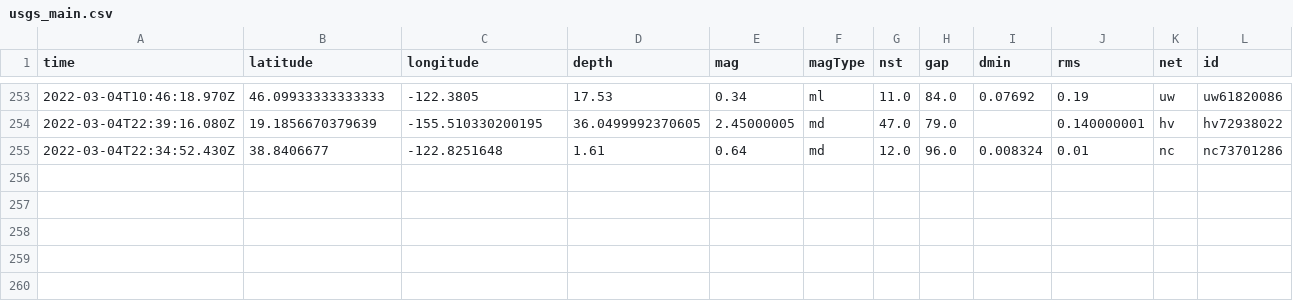
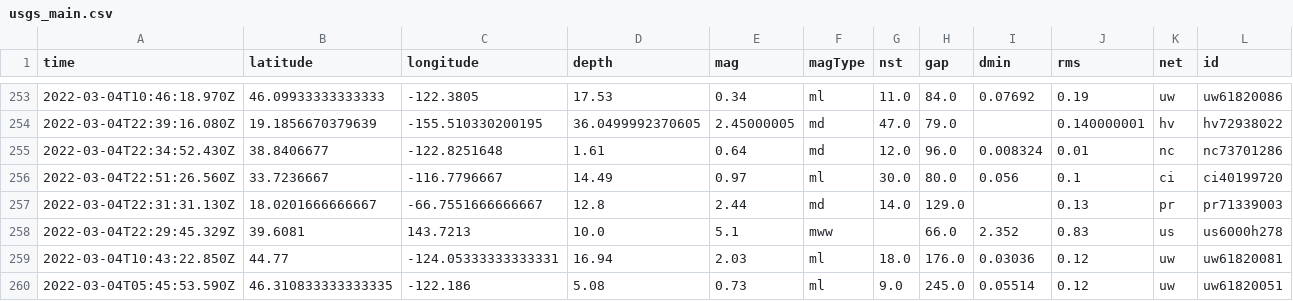
Before and after one commit to layurs/nicar22-githubaction, a CSV file: usgs_main.csv, drawn as a sheet; only a part is shown, gaps mark what is left out; rows hold the shown columns only; the diff names each change by its address in the sheet, - before the commit and + after, or states it on an @@ line.

```diff
--- a/usgs_main.csv
+++ b/usgs_main.csv
+row 256: 2022-03-04T22:51:26.560Z | 33.7236667 | -116.7796667 | 14.49 | 0.97 | ml | 30.0 | 80.0 | 0.056 | 0.1 | ci | ci40199720
+row 257: 2022-03-04T22:31:31.130Z | 18.0201666666667 | -66.7551666666667 | 12.8 | 2.44 | md | 14.0 | 129.0 |  | 0.13 | pr | pr71339003
+row 258: 2022-03-04T22:29:45.329Z | 39.6081 | 143.7213 | 10.0 | 5.1 | mww |  | 66.0 | 2.352 | 0.83 | us | us6000h278
+row 259: 2022-03-04T10:43:22.850Z | 44.77 | -124.05333333333331 | 16.94 | 2.03 | ml | 18.0 | 176.0 | 0.03036 | 0.12 | uw | uw61820081
+row 260: 2022-03-04T05:45:53.590Z | 46.310833333333335 | -122.186 | 5.08 | 0.73 | ml | 9.0 | 245.0 | 0.05514 | 0.12 | uw | uw61820051
```
Also changed, not shown: usgs_current.csv.
